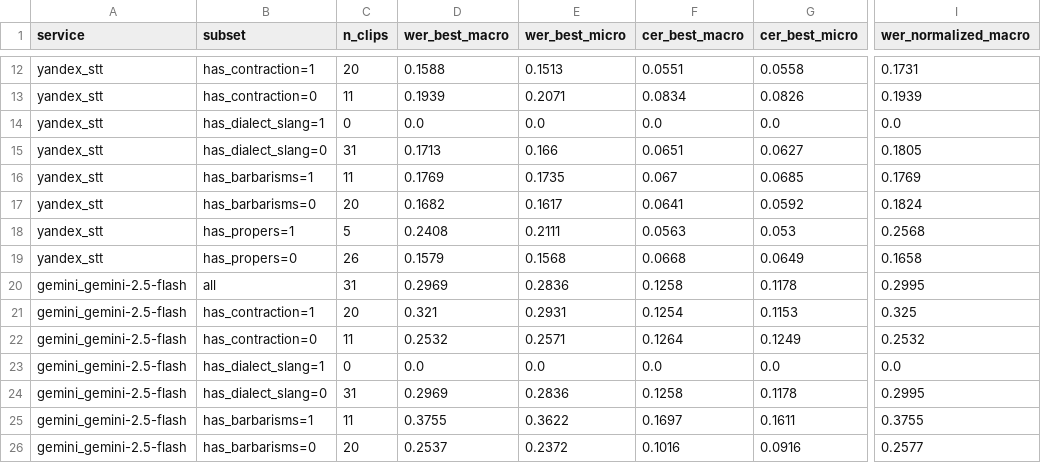
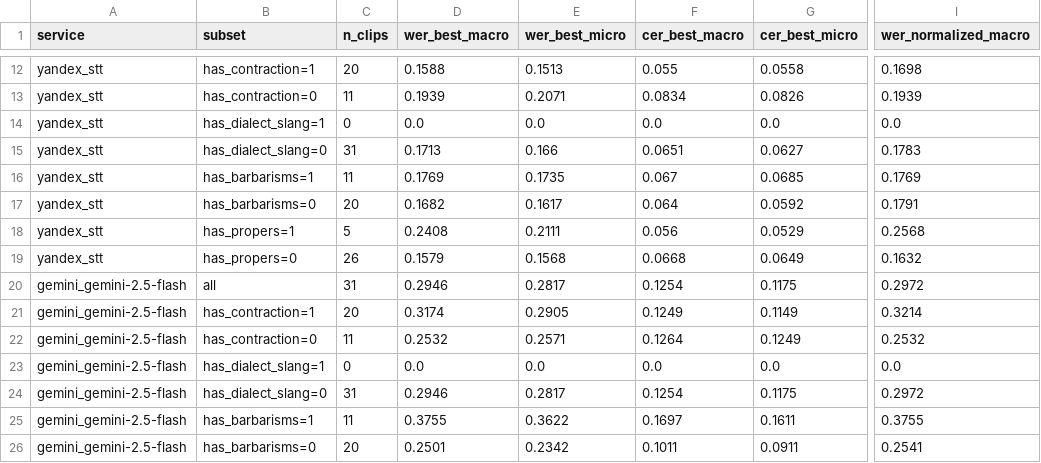
Before and after one commit to Tim2190/Kaz-ASR-codeswitch-benchmark, a CSV file: results/summary.csv, drawn as a sheet; only a part is shown, gaps mark what is left out; the diff covers the shown part only; the diff names each change by its address in the sheet, - before the commit and + after, or states it on an @@ line.

```diff
--- a/results/summary.csv
+++ b/results/summary.csv
-F12 (cer_best_macro): 0.0551
+F12 (cer_best_macro): 0.055
-I12 (wer_normalized_macro): 0.1731
+I12 (wer_normalized_macro): 0.1698
-I15 (wer_normalized_macro): 0.1805
+I15 (wer_normalized_macro): 0.1783
-F17 (cer_best_macro): 0.0641
+F17 (cer_best_macro): 0.064
-I17 (wer_normalized_macro): 0.1824
+I17 (wer_normalized_macro): 0.1791
-F18 (cer_best_macro): 0.0563
+F18 (cer_best_macro): 0.056
-G18 (cer_best_micro): 0.053
+G18 (cer_best_micro): 0.0529
-I19 (wer_normalized_macro): 0.1658
+I19 (wer_normalized_macro): 0.1632
-D20 (wer_best_macro): 0.2969
+D20 (wer_best_macro): 0.2946
-E20 (wer_best_micro): 0.2836
+E20 (wer_best_micro): 0.2817
-F20 (cer_best_macro): 0.1258
+F20 (cer_best_macro): 0.1254
-G20 (cer_best_micro): 0.1178
+G20 (cer_best_micro): 0.1175
-I20 (wer_normalized_macro): 0.2995
+I20 (wer_normalized_macro): 0.2972
-D21 (wer_best_macro): 0.321
+D21 (wer_best_macro): 0.3174
-E21 (wer_best_micro): 0.2931
+E21 (wer_best_micro): 0.2905
-F21 (cer_best_macro): 0.1254
+F21 (cer_best_macro): 0.1249
-G21 (cer_best_micro): 0.1153
+G21 (cer_best_micro): 0.1149
-I21 (wer_normalized_macro): 0.325
+I21 (wer_normalized_macro): 0.3214
-D24 (wer_best_macro): 0.2969
+D24 (wer_best_macro): 0.2946
-E24 (wer_best_micro): 0.2836
+E24 (wer_best_micro): 0.2817
-F24 (cer_best_macro): 0.1258
+F24 (cer_best_macro): 0.1254
-G24 (cer_best_micro): 0.1178
+G24 (cer_best_micro): 0.1175
-I24 (wer_normalized_macro): 0.2995
+I24 (wer_normalized_macro): 0.2972
-D26 (wer_best_macro): 0.2537
+D26 (wer_best_macro): 0.2501
-E26 (wer_best_micro): 0.2372
+E26 (wer_best_micro): 0.2342
-F26 (cer_best_macro): 0.1016
+F26 (cer_best_macro): 0.1011
-G26 (cer_best_micro): 0.0916
+G26 (cer_best_micro): 0.0911
-I26 (wer_normalized_macro): 0.2577
+I26 (wer_normalized_macro): 0.2541
```
Also changed, not shown: 65 edited cells elsewhere in this file, metadata.csv, 2 other files.
